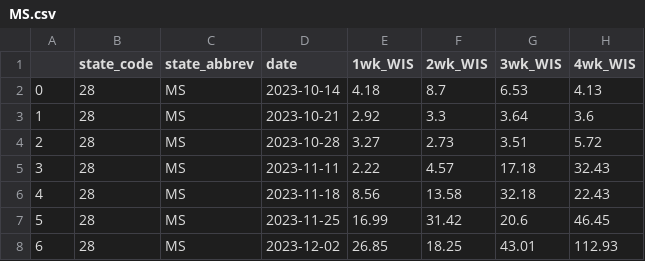
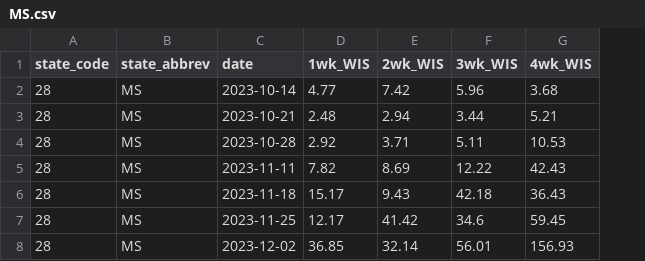
Before and after one commit to atiumcache/flu-forecast-accuracy, a CSV file: mcmc_accuracy_results/MS.csv, drawn as a sheet; only a part is shown; removed rows and columns are numbered as before the commit, all else as after; the diff covers the shown part only; the diff names each change by its address in the sheet, - before the commit and + after, or states it on an @@ line.

```diff
--- a/mcmc_accuracy_results/MS.csv
+++ b/mcmc_accuracy_results/MS.csv
-column A, rows 2-8: 0 | 1 | 2 | 3 | 4 | 5 | 6
-D2 (1wk_WIS): 4.18
+D2 (1wk_WIS): 4.77
-E2 (2wk_WIS): 8.7
+E2 (2wk_WIS): 7.42
-F2 (3wk_WIS): 6.53
+F2 (3wk_WIS): 5.96
-G2 (4wk_WIS): 4.13
+G2 (4wk_WIS): 3.68
-D3 (1wk_WIS): 2.92
+D3 (1wk_WIS): 2.48
-E3 (2wk_WIS): 3.3
+E3 (2wk_WIS): 2.94
-F3 (3wk_WIS): 3.64
+F3 (3wk_WIS): 3.44
-G3 (4wk_WIS): 3.6
+G3 (4wk_WIS): 5.21
-D4 (1wk_WIS): 3.27
+D4 (1wk_WIS): 2.92
-E4 (2wk_WIS): 2.73
+E4 (2wk_WIS): 3.71
-F4 (3wk_WIS): 3.51
+F4 (3wk_WIS): 5.11
-G4 (4wk_WIS): 5.72
+G4 (4wk_WIS): 10.53
-D5 (1wk_WIS): 2.22
+D5 (1wk_WIS): 7.82
-E5 (2wk_WIS): 4.57
+E5 (2wk_WIS): 8.69
-F5 (3wk_WIS): 17.18
+F5 (3wk_WIS): 12.22
-G5 (4wk_WIS): 32.43
+G5 (4wk_WIS): 42.43
-D6 (1wk_WIS): 8.56
+D6 (1wk_WIS): 15.17
-E6 (2wk_WIS): 13.58
+E6 (2wk_WIS): 9.43
-F6 (3wk_WIS): 32.18
+F6 (3wk_WIS): 42.18
-G6 (4wk_WIS): 22.43
+G6 (4wk_WIS): 36.43
-D7 (1wk_WIS): 16.99
+D7 (1wk_WIS): 12.17
-E7 (2wk_WIS): 31.42
+E7 (2wk_WIS): 41.42
-F7 (3wk_WIS): 20.6
+F7 (3wk_WIS): 34.6
-G7 (4wk_WIS): 46.45
+G7 (4wk_WIS): 59.45
-D8 (1wk_WIS): 26.85
+D8 (1wk_WIS): 36.85
-E8 (2wk_WIS): 18.25
+E8 (2wk_WIS): 32.14
-F8 (3wk_WIS): 43.01
+F8 (3wk_WIS): 56.01
-G8 (4wk_WIS): 112.93
+G8 (4wk_WIS): 156.93
```
Also changed, not shown: 64 edited cells elsewhere in this file, mcmc_accuracy_results/AL.csv, mcmc_accuracy_results/CO.csv, 35 other files.
